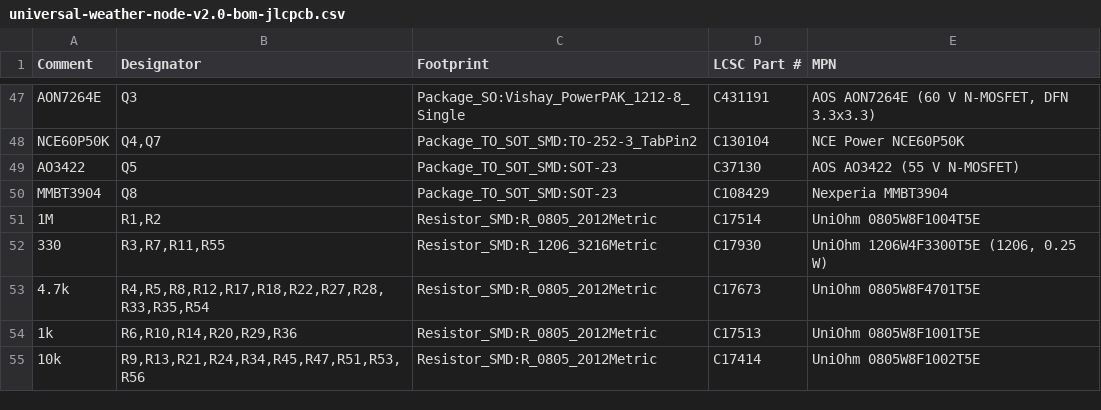
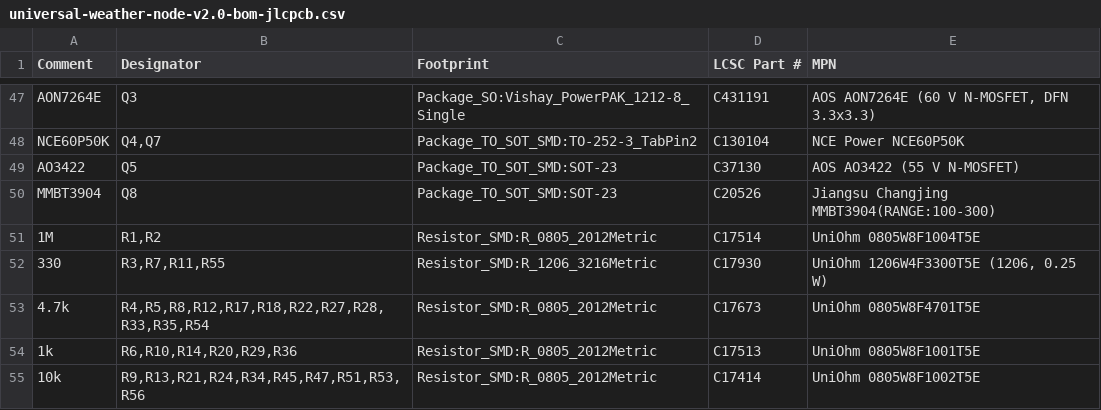
Before and after one commit to franzenhof/universal-weather-node, a CSV file: pcb/v2.0/production/universal-weather-node-v2.0-bom-jlcpcb.csv, drawn as a sheet; only a part is shown, gaps mark what is left out.

```diff
--- a/pcb/v2.0/production/universal-weather-node-v2.0-bom-jlcpcb.csv
+++ b/pcb/v2.0/production/universal-weather-node-v2.0-bom-jlcpcb.csv
@@ -49,3 +49,3 @@
 "AO3422","Q5","Package_TO_SOT_SMD:SOT-23","C37130","AOS AO3422 (55 V N-MOSFET)"
-"MMBT3904","Q8","Package_TO_SOT_SMD:SOT-23","C108429","Nexperia MMBT3904"
+"MMBT3904","Q8","Package_TO_SOT_SMD:SOT-23","C20526","Jiangsu Changjing MMBT3904(RANGE:100-300)"
 "1M","R1,R2","Resistor_SMD:R_0805_2012Metric","C17514","UniOhm 0805W8F1004T5E"
```
Also changed, not shown: pcb/v2.0/production/universal-weather-node-v2.0-cpl-jlcpcb.csv, 10 other files.
